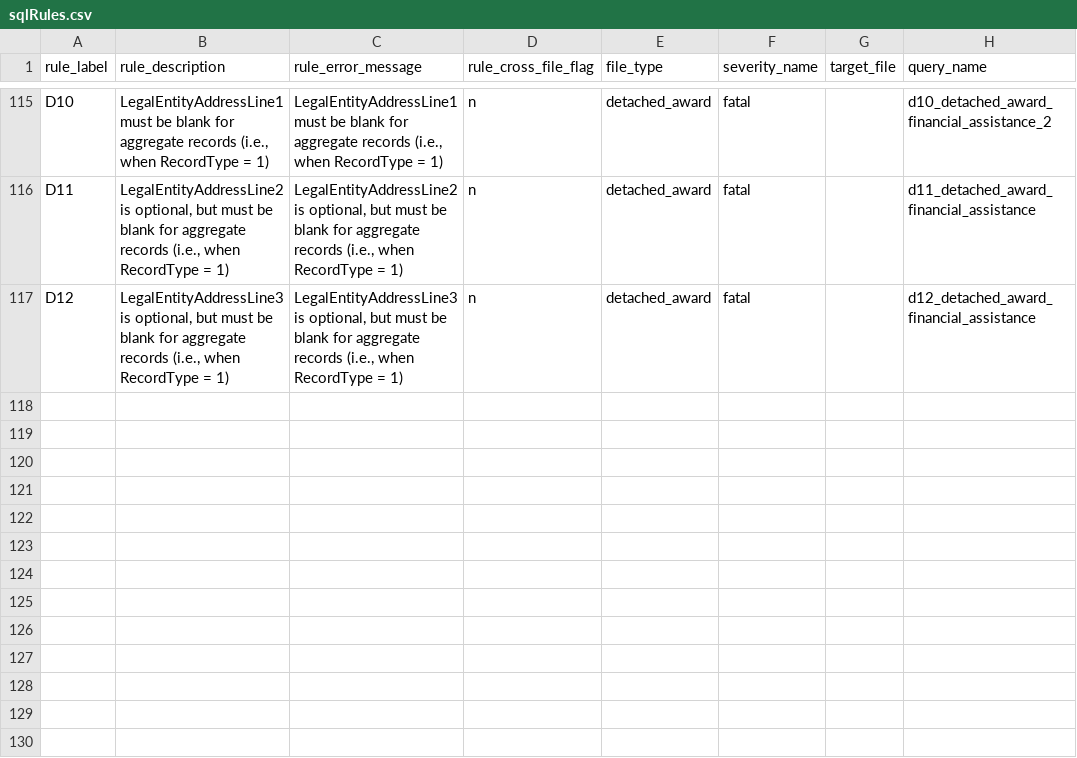
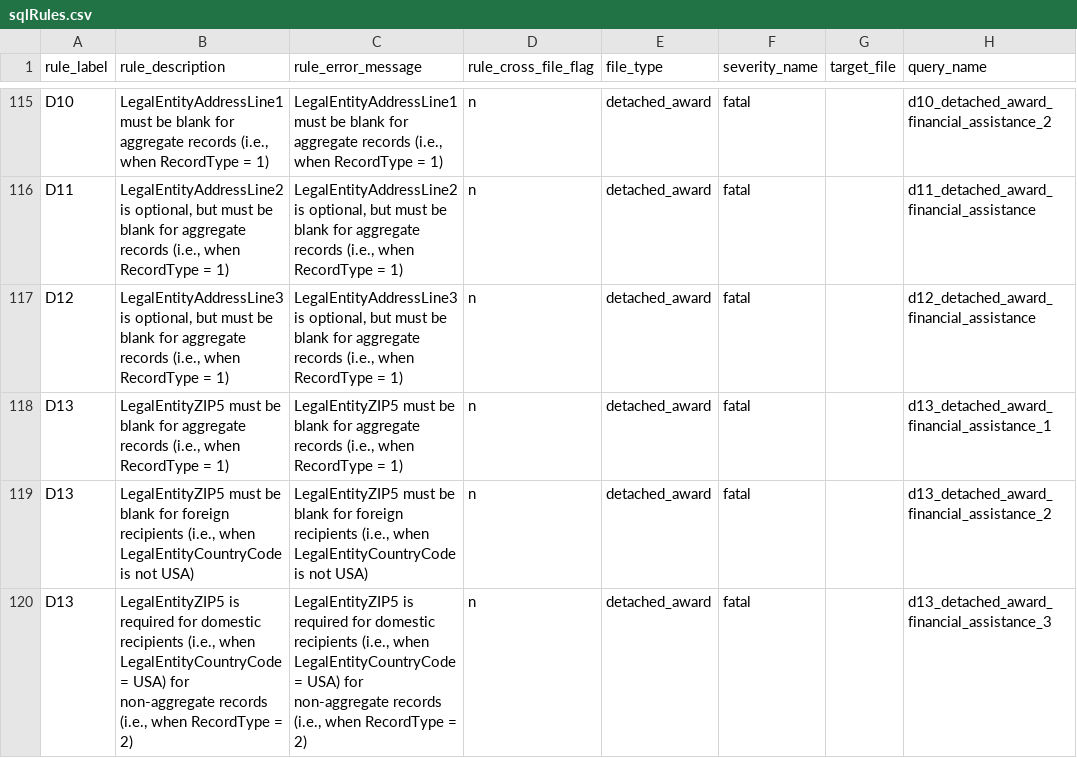
Before and after one commit to fedspendingtransparency/data-act-broker-backend, a CSV file: dataactvalidator/config/sqlrules/sqlRules.csv, drawn as a sheet; only a part is shown, gaps mark what is left out.

Commit message:
Rule D13, LegalEntityZIP5 rules
- LegalEntityZIP5 must be blank for record type 1
- LegalEntityZIP5 must be blank for foreign recipients
- LegalEntityZIP5 cannot be blank for domestic recipients with record
type 2

```diff
--- a/dataactvalidator/config/sqlrules/sqlRules.csv
+++ b/dataactvalidator/config/sqlrules/sqlRules.csv
@@ -117 +117,4 @@ D11,"LegalEntityAddressLine2 is optional, but must be blank for aggregate record
 D12,"LegalEntityAddressLine3 is optional, but must be blank for aggregate records (i.e., when RecordType = 1)","LegalEntityAddressLine3 is optional, but must be blank for aggregate records (i.e., when RecordType = 1)",n,detached_award,fatal,,d12_detached_award_financial_assistance
+D13,"LegalEntityZIP5 must be blank for aggregate records (i.e., when RecordType = 1)","LegalEntityZIP5 must be blank for aggregate records (i.e., when RecordType = 1)",n,detached_award,fatal,,d13_detached_award_financial_assistance_1
+D13,"LegalEntityZIP5 must be blank for foreign recipients (i.e., when LegalEntityCountryCode is not USA)","LegalEntityZIP5 must be blank for foreign recipients (i.e., when LegalEntityCountryCode is not USA)",n,detached_award,fatal,,d13_detached_award_financial_assistance_2
+D13,"LegalEntityZIP5 is required for domestic recipients (i.e., when LegalEntityCountryCode = USA) for non-aggregate records (i.e., when RecordType = 2)","LegalEntityZIP5 is required for domestic recipients (i.e., when LegalEntityCountryCode = USA) for non-aggregate records (i.e., when RecordType = 2)",n,detached_award,fatal,,d13_detached_award_financial_assistance_3
```
Also changed, not shown: 6 other files.
